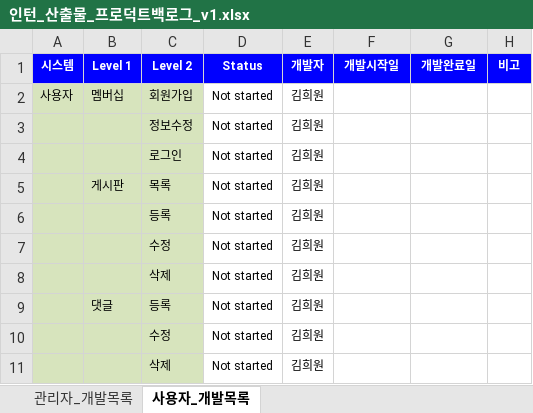
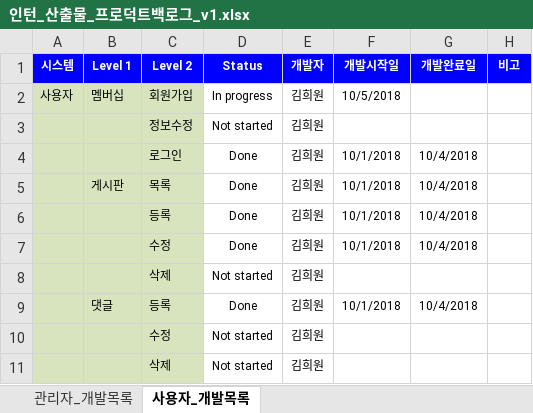
Before and after one commit to kimheewon/project, an Excel workbook: Document/인턴_산출물_프로덕트백로그_v1.xlsx, sheet 사용자_개발목록, drawn as a sheet; values as stored, in another font and other column widths than the file's, no borders; removed rows and columns are numbered as before the commit, all else as after; the diff names each change by its address in the sheet, - before the commit and + after, or states it on an @@ line.

Commit message:
2018-10-04 프로덕트 백로그

```diff
--- a/Document/인턴_산출물_프로덕트백로그_v1.xlsx (sheet 사용자_개발목록)
+++ b/Document/인턴_산출물_프로덕트백로그_v1.xlsx (sheet 사용자_개발목록)
-D2 (Status): Not started
+D2 (Status): In progress
-F2 (개발시작일): (empty)
+F2 (개발시작일): 10/5/2018
-row 4:  |  | 로그인 | Not started | 김희원
+row 4:  |  | 로그인 | Done | 김희원 | 10/1/2018 | 10/4/2018
-D5 (Status): Not started
+D5 (Status): Done
-F5 (개발시작일): (empty)
+F5 (개발시작일): 10/1/2018
-G5 (개발완료일): (empty)
+G5 (개발완료일): 10/4/2018
-row 6:  |  | 등록 | Not started | 김희원
-row 7:  |  | 수정 | Not started | 김희원
+row 6:  |  | 등록 | Done | 김희원 | 10/1/2018 | 10/4/2018
+row 7:  |  | 수정 | Done | 김희원 | 10/1/2018 | 10/4/2018
-D9 (Status): Not started
+D9 (Status): Done
-F9 (개발시작일): (empty)
+F9 (개발시작일): 10/1/2018
-G9 (개발완료일): (empty)
+G9 (개발완료일): 10/4/2018
```
